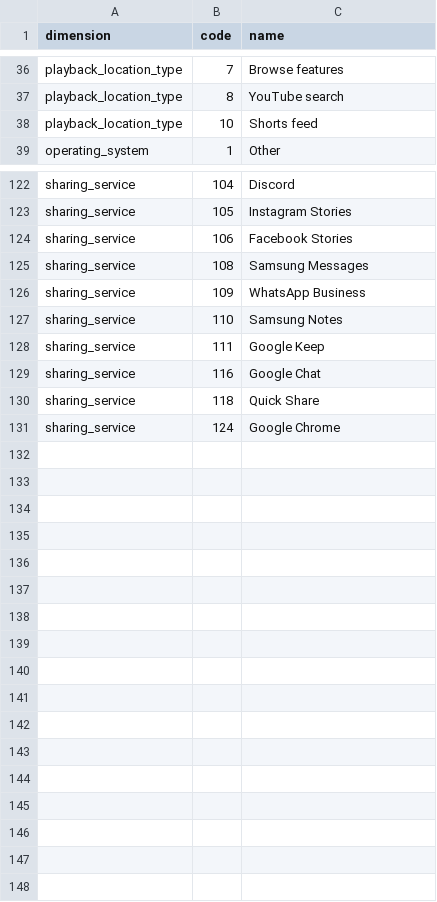
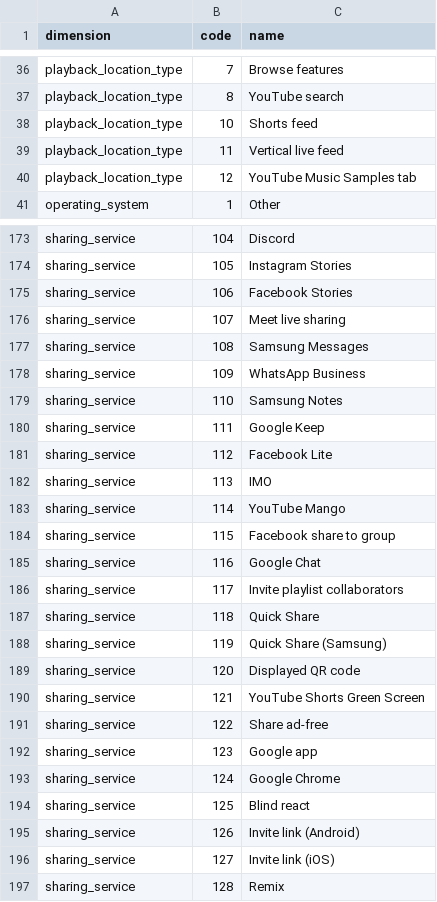
Before and after one commit to kyle-chalmers/youtube-semantic-layer, a CSV file: seeds/reporting_codes.csv, drawn as a sheet; only a part is shown, gaps mark what is left out; the diff covers the shown part only; the diff names each change by its address in the sheet, - before the commit and + after, or states it on an @@ line.

```diff
--- a/seeds/reporting_codes.csv
+++ b/seeds/reporting_codes.csv
+row 39: playback_location_type | 11 | Vertical live feed
+row 40: playback_location_type | 12 | YouTube Music Samples tab
+row 176: sharing_service | 107 | Meet live sharing
+row 181: sharing_service | 112 | Facebook Lite
+row 182: sharing_service | 113 | IMO
+row 183: sharing_service | 114 | YouTube Mango
+row 184: sharing_service | 115 | Facebook share to group
+row 186: sharing_service | 117 | Invite playlist collaborators
+row 188: sharing_service | 119 | Quick Share (Samsung)
+row 189: sharing_service | 120 | Displayed QR code
+row 190: sharing_service | 121 | YouTube Shorts Green Screen
+row 191: sharing_service | 122 | Share ad-free
+row 192: sharing_service | 123 | Google app
+row 194: sharing_service | 125 | Blind react
+row 195: sharing_service | 126 | Invite link (Android)
+row 196: sharing_service | 127 | Invite link (iOS)
+row 197: sharing_service | 128 | Remix
```
Also changed, not shown: 49 added rows elsewhere in this file, 25 other files.
